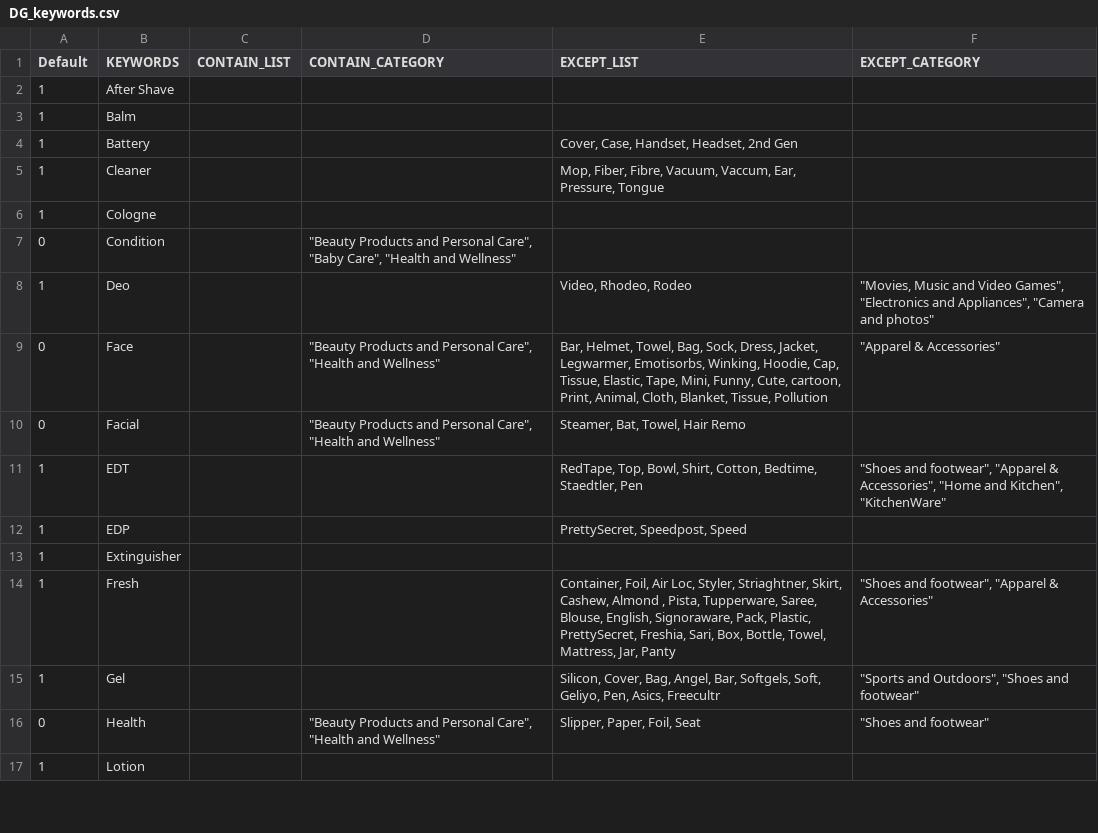
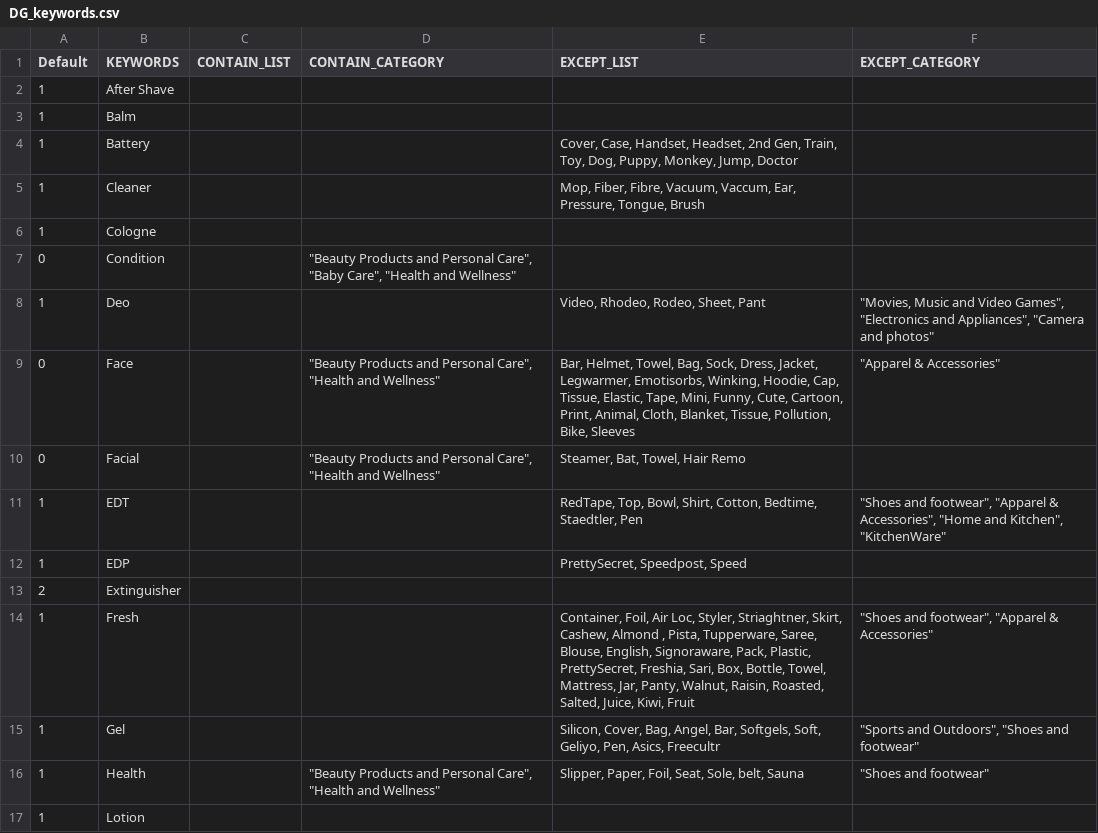
Before and after one commit to mohitt008/dg_score, a CSV file: data/DG_keywords.csv, drawn as a sheet; only a part is shown; the diff covers the shown part only.

Commit message:
Updated DG_keywords.csv
Former-commit-id: c4c5a45955d4faa940c13b57efed17732e457b42

```diff
--- a/data/DG_keywords.csv
+++ b/data/DG_keywords.csv
@@ -3,8 +3,8 @@ Default,KEYWORDS,CONTAIN_LIST,CONTAIN_CATEGORY,EXCEPT_LIST,EXCEPT_CATEGORY
 1,Balm,,,,
-1,Battery,,,"Cover, Case, Handset, Headset, 2nd Gen",
-1,Cleaner,,,"Mop, Fiber, Fibre, Vacuum, Vaccum, Ear, Pressure, Tongue",
+1,Battery,,,"Cover, Case, Handset, Headset, 2nd Gen, Train, Toy, Dog, Puppy, Monkey, Jump, Doctor",
+1,Cleaner,,,"Mop, Fiber, Fibre, Vacuum, Vaccum, Ear, Pressure, Tongue, Brush",
 1,Cologne,,,,
 0,Condition,,"""Beauty Products and Personal Care"", ""Baby Care"", ""Health and Wellness""",,
-1,Deo,,,"Video, Rhodeo, Rodeo","""Movies, Music and Video Games"", ""Electronics and Appliances"", ""Camera and photos"""
-0,Face,,"""Beauty Products and Personal Care"", ""Health and Wellness""","Bar, Helmet, Towel, Bag, Sock, Dress, Jacket, Legwarmer, Emotisorbs, Winking, Hoodie, Cap, Tissue, Elastic, Tape, Mini, Funny, Cute, cartoon, Print, Animal, Cloth, Blanket, Tissue, Pollution","""Apparel & Accessories"""
+1,Deo,,,"Video, Rhodeo, Rodeo, Sheet, Pant","""Movies, Music and Video Games"", ""Electronics and Appliances"", ""Camera and photos"""
+0,Face,,"""Beauty Products and Personal Care"", ""Health and Wellness""","Bar, Helmet, Towel, Bag, Sock, Dress, Jacket, Legwarmer, Emotisorbs, Winking, Hoodie, Cap, Tissue, Elastic, Tape, Mini, Funny, Cute, Cartoon, Print, Animal, Cloth, Blanket, Tissue, Pollution, Bike, Sleeves","""Apparel & Accessories"""
 0,Facial,,"""Beauty Products and Personal Care"", ""Health and Wellness""","Steamer, Bat, Towel, Hair Remo",
@@ -12,6 +12,6 @@ Default,KEYWORDS,CONTAIN_LIST,CONTAIN_CATEGORY,EXCEPT_LIST,EXCEPT_CATEGORY
 1,EDP,,,"PrettySecret, Speedpost, Speed",
-1,Extinguisher,,,,
-1,Fresh,,,"Container, Foil, Air Loc, Styler, Striaghtner, Skirt, Cashew, Almond , Pista, Tupperware, Saree, Blouse, English, Signoraware, Pack, Plastic, PrettySecret, Freshia, Sari, Box, Bottle, Towel, Mattress, Jar, Panty","""Shoes and footwear"", ""Apparel & Accessories"""
+2,Extinguisher,,,,
+1,Fresh,,,"Container, Foil, Air Loc, Styler, Striaghtner, Skirt, Cashew, Almond , Pista, Tupperware, Saree, Blouse, English, Signoraware, Pack, Plastic, PrettySecret, Freshia, Sari, Box, Bottle, Towel, Mattress, Jar, Panty, Walnut, Raisin, Roasted, Salted, Juice, Kiwi, Fruit","""Shoes and footwear"", ""Apparel & Accessories"""
 1,Gel,,,"Silicon, Cover, Bag, Angel, Bar, Softgels, Soft, Geliyo, Pen, Asics, Freecultr","""Sports and Outdoors"", ""Shoes and footwear"""
-0,Health,,"""Beauty Products and Personal Care"", ""Health and Wellness""","Slipper, Paper, Foil, Seat","""Shoes and footwear"""
+1,Health,,"""Beauty Products and Personal Care"", ""Health and Wellness""","Slipper, Paper, Foil, Seat, Sole, belt, Sauna","""Shoes and footwear"""
 1,Lotion,,,,
```
Also changed, not shown: 2 added rows, 1 removed row and 11 edited cells elsewhere in this file.
